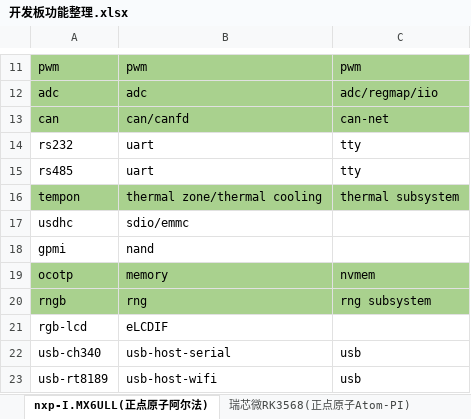
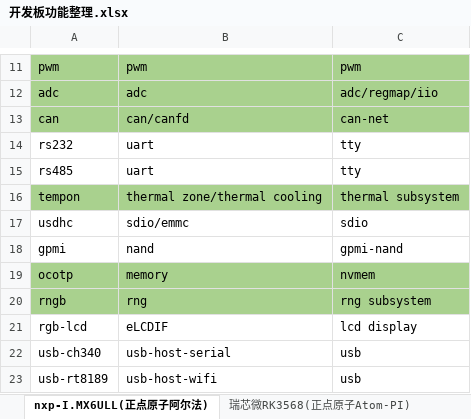
Before and after one commit to zc110747/build_embed_linux_system, an Excel workbook: src/file/开发板功能整理.xlsx, sheet nxp-I.MX6ULL(正点原子阿尔法), drawn as a sheet; only a part is shown, gaps mark what is left out; values as stored, in another font and other column widths than the file's, no borders; the diff names each change by its address in the sheet, - before the commit and + after, or states it on an @@ line.

```diff
--- a/src/file/开发板功能整理.xlsx (sheet nxp-I.MX6ULL(正点原子阿尔法))
+++ b/src/file/开发板功能整理.xlsx (sheet nxp-I.MX6ULL(正点原子阿尔法))
-C17: (empty)
+C17: sdio
-C18: (empty)
+C18: gpmi-nand
-C21: (empty)
+C21: lcd display
```
Also changed, not shown: sheet 全志t113-i(创龙), 53 other files.
